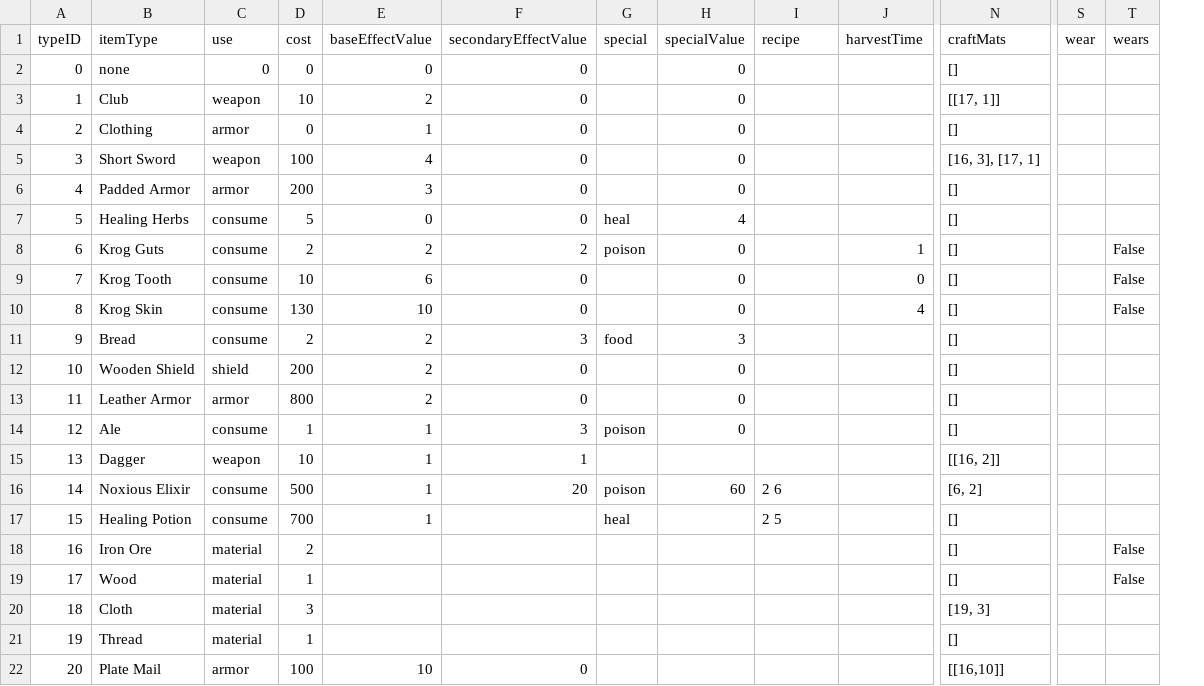
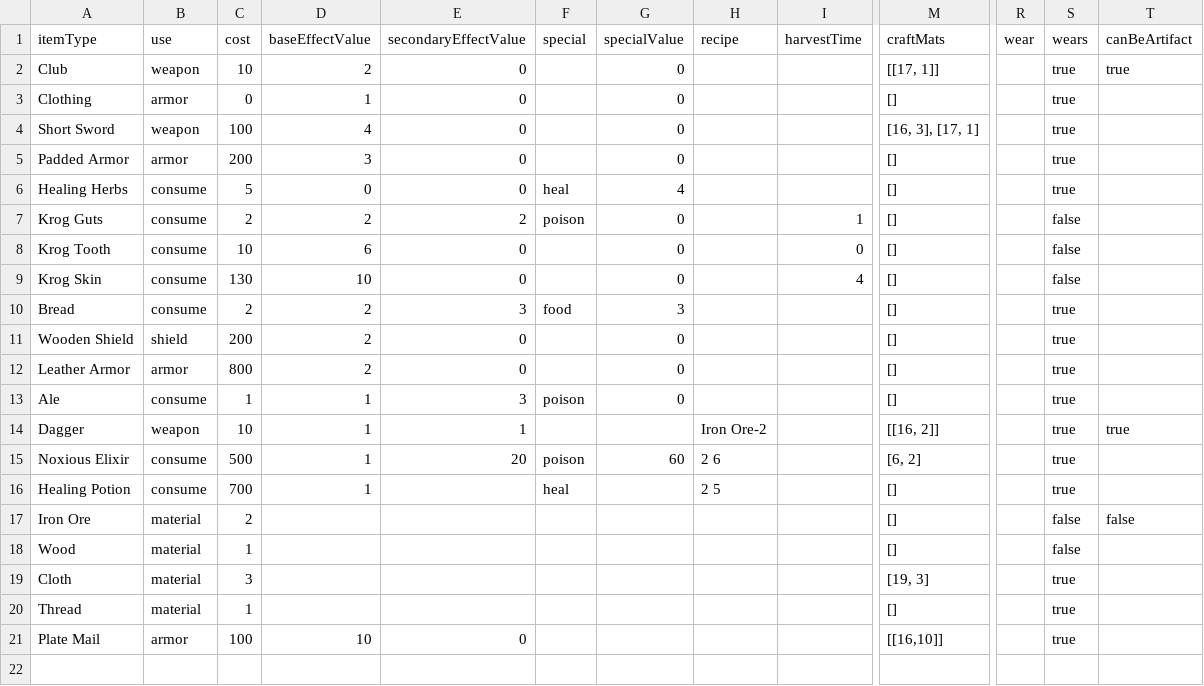
Before and after one commit to SALLstice/Krog, a CSV file: KrogCS/itemList.csv, drawn as a sheet; only a part is shown, gaps mark what is left out; removed rows and columns are numbered as before the commit, all else as after; rows hold the shown columns only; the diff names each change by its address in the sheet, - before the commit and + after, or states it on an @@ line.

```diff
--- a/KrogCS/itemList.csv
+++ b/KrogCS/itemList.csv
-column A (typeID), rows 3-22: 1 | 2 | 3 | 4 | 5 | 6 | 7 | 8 | 9 | 10 | 11 | 12 | 13 | 14 | 15 | 16 | 17 | 18 | 19 | 20
+column T (canBeArtifact), rows 2-17: true |  |  |  |  |  |  |  |  |  |  |  | true |  |  | false
-row 2: 0 | none | 0 | 0 | 0 | 0 |  | 0 |  |  | []
-S2:S6 (wears): (empty)
+S2:S6 (wears): true
-S7:S9 (wears): False
+S7:S9 (wears): false
-S10:S16 (wears): (empty)
+S10:S16 (wears): true
-H14 (recipe): (empty)
+H14 (recipe): Iron Ore-2
-S17:S18 (wears): False
+S17:S18 (wears): false
-S19:S21 (wears): (empty)
+S19:S21 (wears): true
```
Also changed, not shown: 4 other files.
